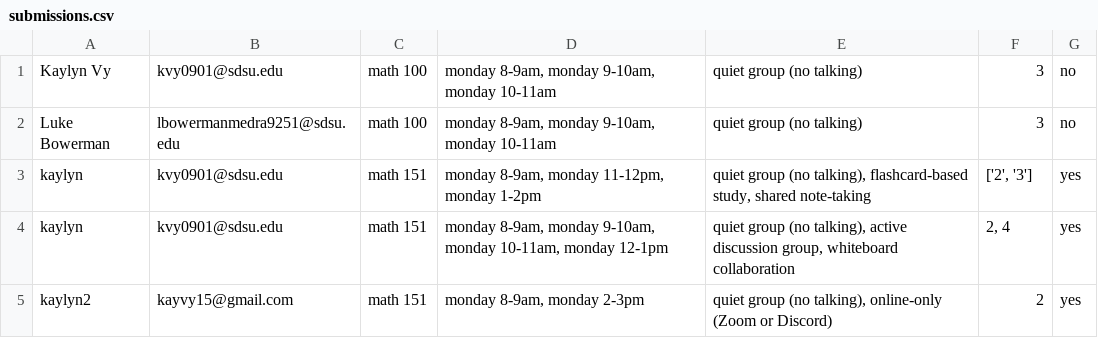
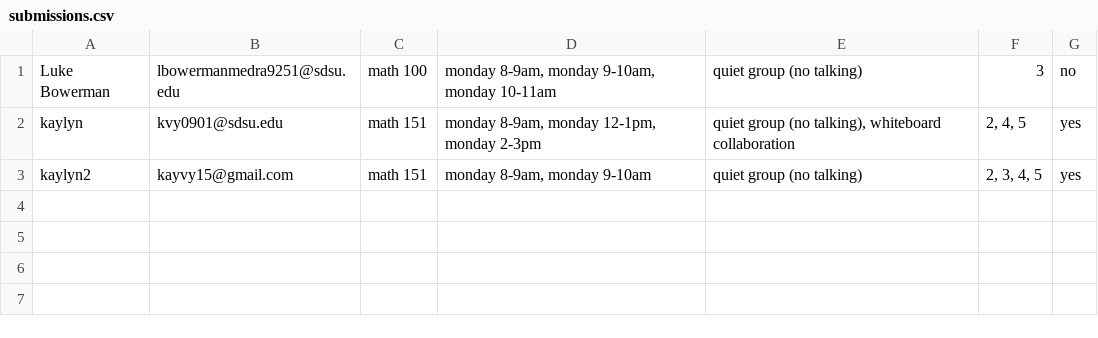
Before and after one commit to kayvy24/Study_Group_Matcher, a CSV file: submissions.csv, drawn as a sheet.

```diff
--- a/submissions.csv
+++ b/submissions.csv
@@ -1,5 +1,3 @@
-Kaylyn Vy,kvy0901@sdsu.edu,math 100,"monday 8-9am, monday 9-10am, monday 10-11am",quiet group (no talking),3,no
 Luke Bowerman,lbowermanmedra9251@sdsu.edu,math 100,"monday 8-9am, monday 9-10am, monday 10-11am",quiet group (no talking),3,no
-kaylyn,kvy0901@sdsu.edu,math 151,"monday 8-9am, monday 11-12pm, monday 1-2pm","quiet group (no talking), flashcard-based study, shared note-taking","['2', '3']",yes
-kaylyn,kvy0901@sdsu.edu,math 151,"monday 8-9am, monday 9-10am, monday 10-11am, monday 12-1pm","quiet group (no talking), active discussion group, whiteboard collaboration","2, 4",yes
-kaylyn2,kayvy15@gmail.com,math 151,"monday 8-9am, monday 2-3pm","quiet group (no talking), online-only (Zoom or Discord)",2,yes
+kaylyn,kvy0901@sdsu.edu,math 151,"monday 8-9am, monday 12-1pm, monday 2-3pm","quiet group (no talking), whiteboard collaboration","2, 4, 5",yes
+kaylyn2,kayvy15@gmail.com,math 151,"monday 8-9am, monday 9-10am",quiet group (no talking),"2, 3, 4, 5",yes
```
Also changed, not shown: 1 other file.
